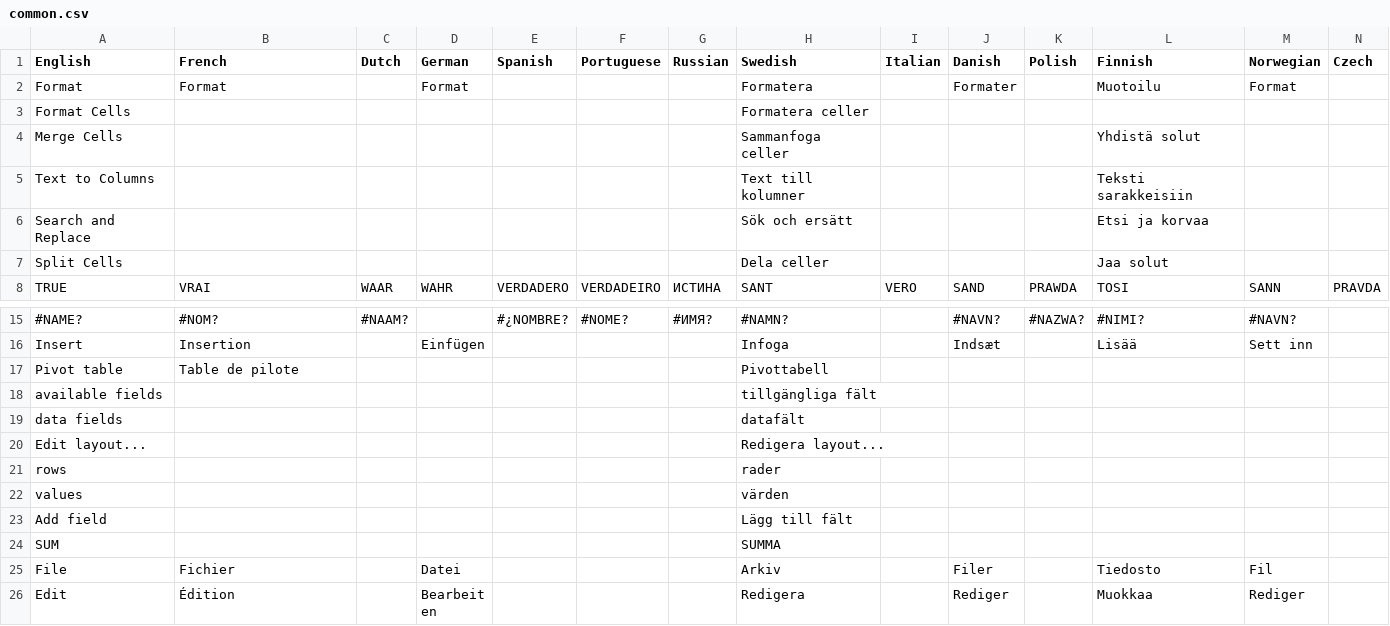
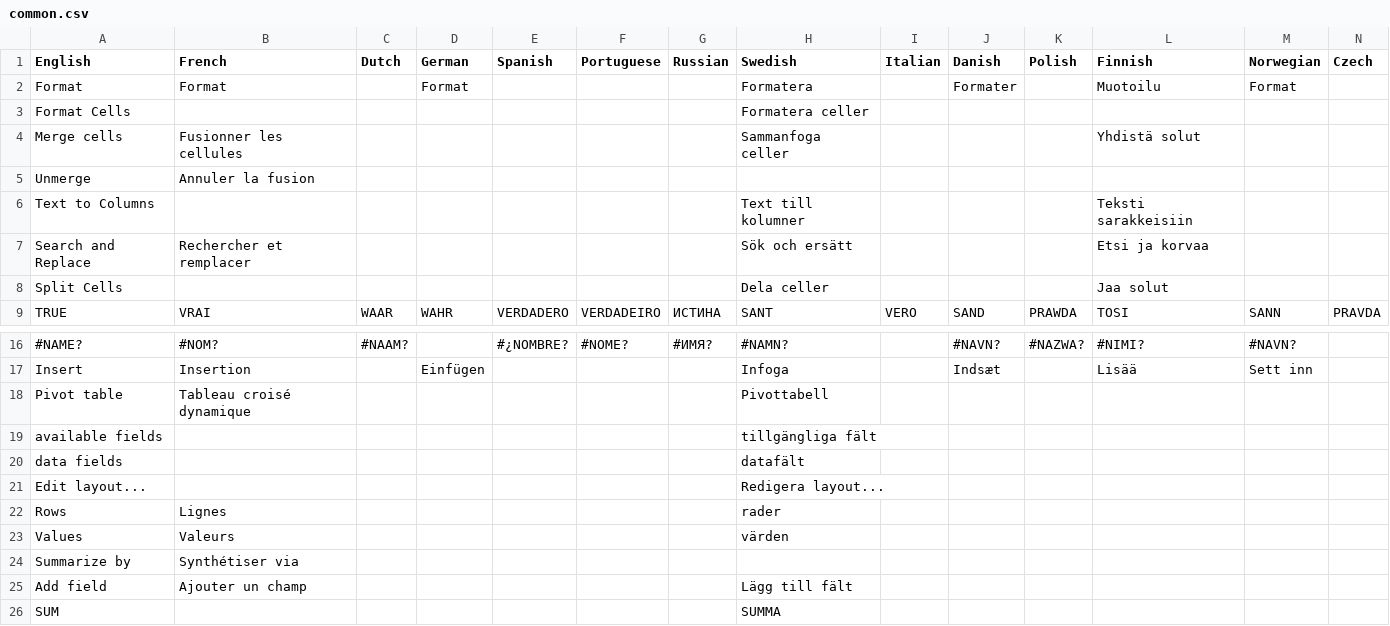
Before and after one commit to jplusplus/tusg, a CSV file: lib/i18n/common.csv, drawn as a sheet; only a part is shown, gaps mark what is left out; the shorter side is filled out with more unchanged rows; removed rows and columns are numbered as before the commit, all else as after; rows hold the shown columns only; the diff names each change by its address in the sheet, - before the commit and + after, or states it on an @@ line.

Commit message:
added some French strings

```diff
--- a/lib/i18n/common.csv
+++ b/lib/i18n/common.csv
-A4 (English): Merge Cells
+A4 (English): Merge cells
-B4 (French): (empty)
+B4 (French): Fusionner les cellules
+row 5: Unmerge | Annuler la fusion
-B7 (French): (empty)
+B7 (French): Rechercher et remplacer
-B18 (French): Table de pilote
+B18 (French): Tableau croisé dynamique
-row 21: rows |  |  |  |  |  |  | rader
-row 22: values |  |  |  |  |  |  | värden
+row 22: Rows | Lignes |  |  |  |  |  | rader
+row 23: Values | Valeurs |  |  |  |  |  | värden
+row 24: Summarize by | Synthétiser via
-B25 (French): (empty)
+B25 (French): Ajouter un champ
```
